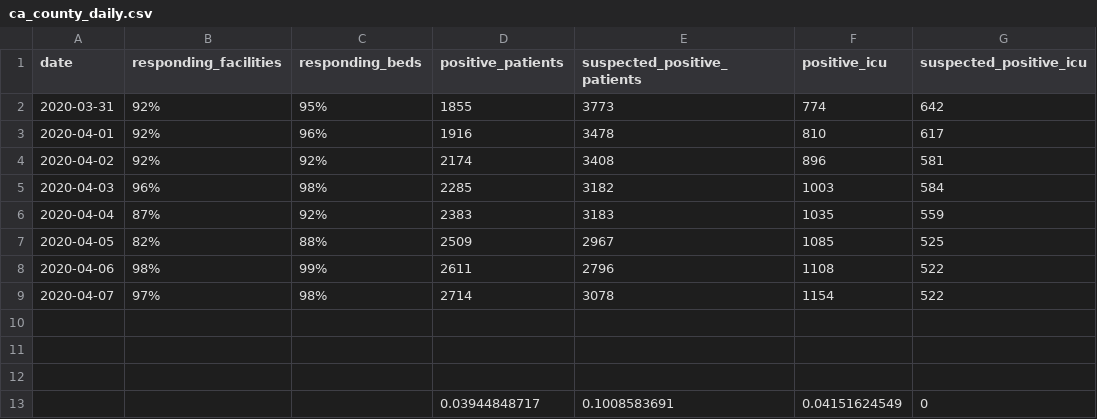
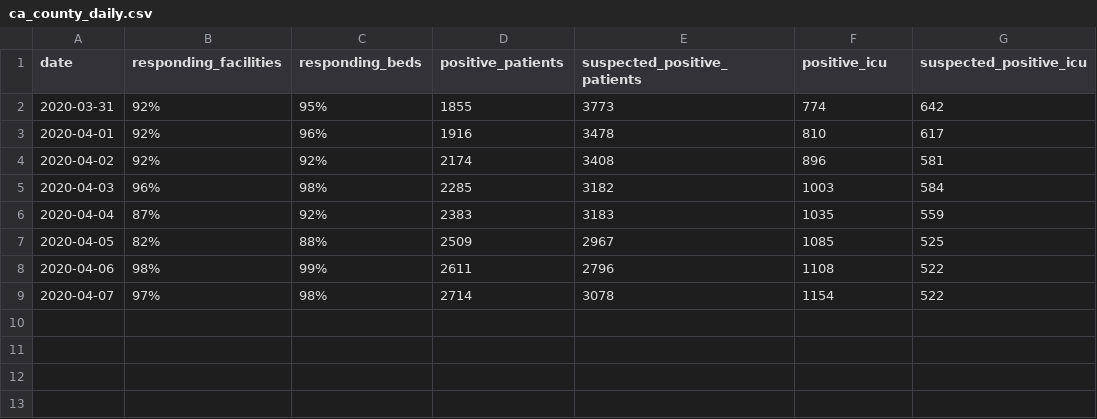
Before and after one commit to CalMatters/covid-19-california-hospitalizations-data, a CSV file: ca_county_daily.csv, drawn as a sheet; the diff names each change by its address in the sheet, - before the commit and + after, or states it on an @@ line.

Commit message:
4/8 Update

```diff
--- a/ca_county_daily.csv
+++ b/ca_county_daily.csv
-row 10: (empty)
-row 11: (empty)
-row 12: (empty)
-row 13:  |  |  | 0.03944848717 | 0.1008583691 | 0.04151624549 | 0
```
